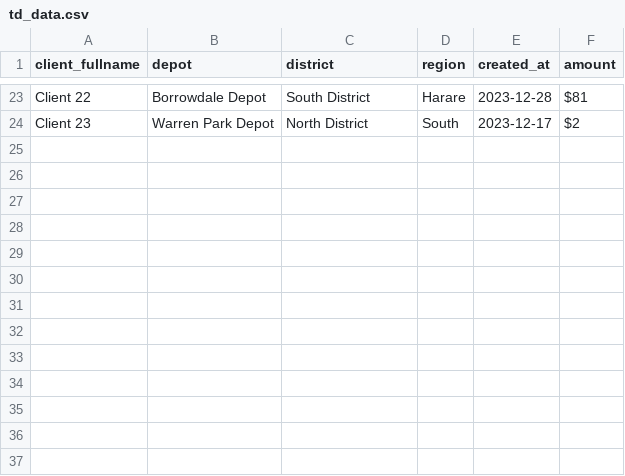
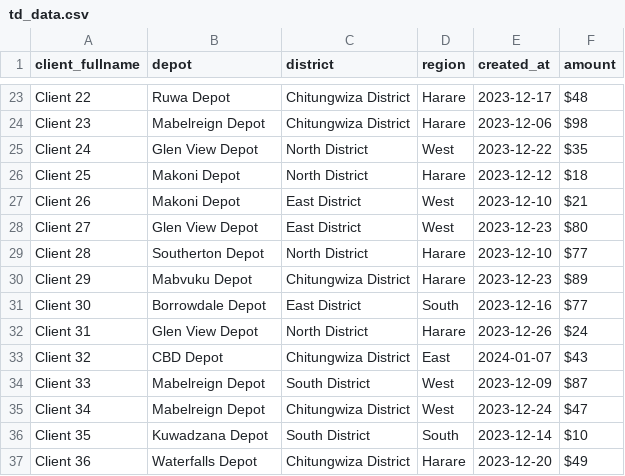
Before and after one commit to goldenmugadzi/leave_management, a CSV file: td_data.csv, drawn as a sheet; only a part is shown, gaps mark what is left out; the diff covers the shown part only; the diff names each change by its address in the sheet, - before the commit and + after, or states it on an @@ line.

```diff
--- a/td_data.csv
+++ b/td_data.csv
-B23 (depot): Borrowdale Depot
+B23 (depot): Ruwa Depot
-C23 (district): South District
+C23 (district): Chitungwiza District
-E23 (created_at): 2023-12-28
+E23 (created_at): 2023-12-17
-F23 (amount): $81
+F23 (amount): $48
-B24 (depot): Warren Park Depot
+B24 (depot): Mabelreign Depot
-C24 (district): North District
+C24 (district): Chitungwiza District
-D24 (region): South
+D24 (region): Harare
-E24 (created_at): 2023-12-17
+E24 (created_at): 2023-12-06
-F24 (amount): $2
+F24 (amount): $98
+row 25: Client 24 | Glen View Depot | North District | West | 2023-12-22 | $35
+row 26: Client 25 | Makoni Depot | North District | Harare | 2023-12-12 | $18
+row 27: Client 26 | Makoni Depot | East District | West | 2023-12-10 | $21
+row 28: Client 27 | Glen View Depot | East District | West | 2023-12-23 | $80
+row 29: Client 28 | Southerton Depot | North District | Harare | 2023-12-10 | $77
+row 30: Client 29 | Mabvuku Depot | Chitungwiza District | Harare | 2023-12-23 | $89
+row 31: Client 30 | Borrowdale Depot | East District | South | 2023-12-16 | $77
+row 32: Client 31 | Glen View Depot | North District | Harare | 2023-12-26 | $24
+row 33: Client 32 | CBD Depot | Chitungwiza District | East | 2024-01-07 | $43
+row 34: Client 33 | Mabelreign Depot | South District | West | 2023-12-09 | $87
+row 35: Client 34 | Mabelreign Depot | Chitungwiza District | West | 2023-12-24 | $47
+row 36: Client 35 | Kuwadzana Depot | South District | South | 2023-12-14 | $10
+row 37: Client 36 | Waterfalls Depot | Chitungwiza District | Harare | 2023-12-20 | $49
```
Also changed, not shown: 94 edited cells elsewhere in this file, 4 other files.
